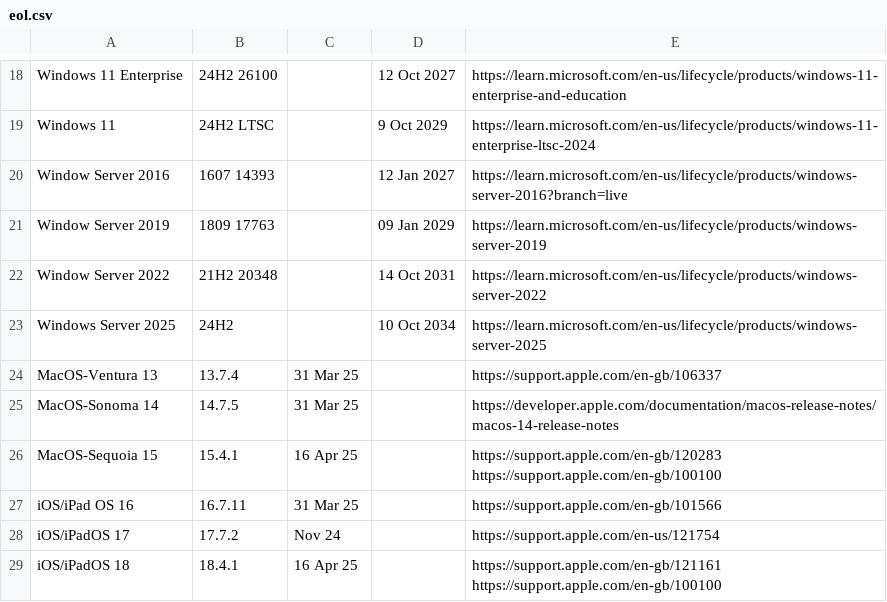
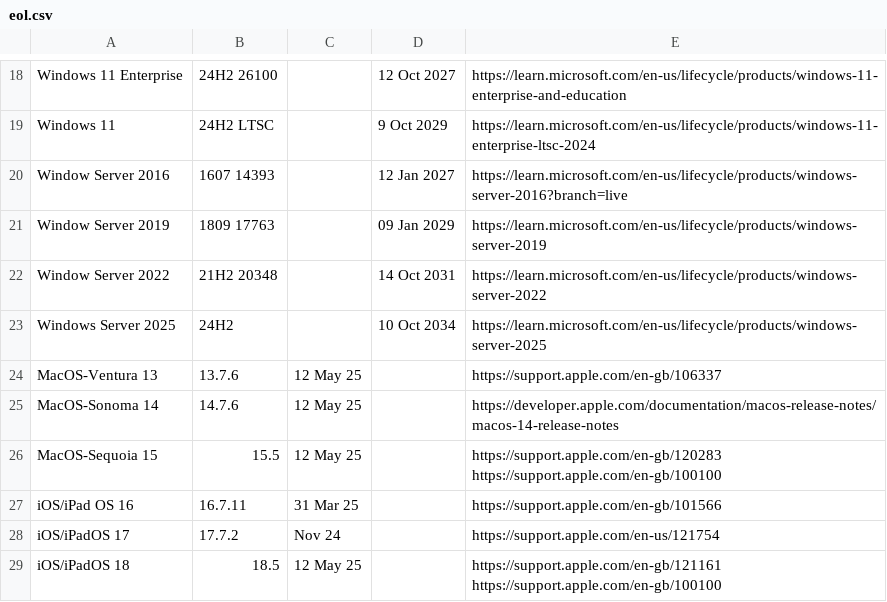
Before and after one commit to bissgit/ce-eol, a CSV file: eol.csv, drawn as a sheet; only a part is shown, gaps mark what is left out; the diff names each change by its address in the sheet, - before the commit and + after, or states it on an @@ line.

Commit message:
update macos ios

```diff
--- a/eol.csv
+++ b/eol.csv
-B24: 13.7.4
+B24: 13.7.6
-C24:C25: 31 Mar 25
+C24:C25: 12 May 25
-B25: 14.7.5
+B25: 14.7.6
-B26: 15.4.1
+B26: 15.5
-C26: 16 Apr 25
+C26: 12 May 25
-B29: 18.4.1
+B29: 18.5
-C29: 16 Apr 25
+C29: 12 May 25
```
